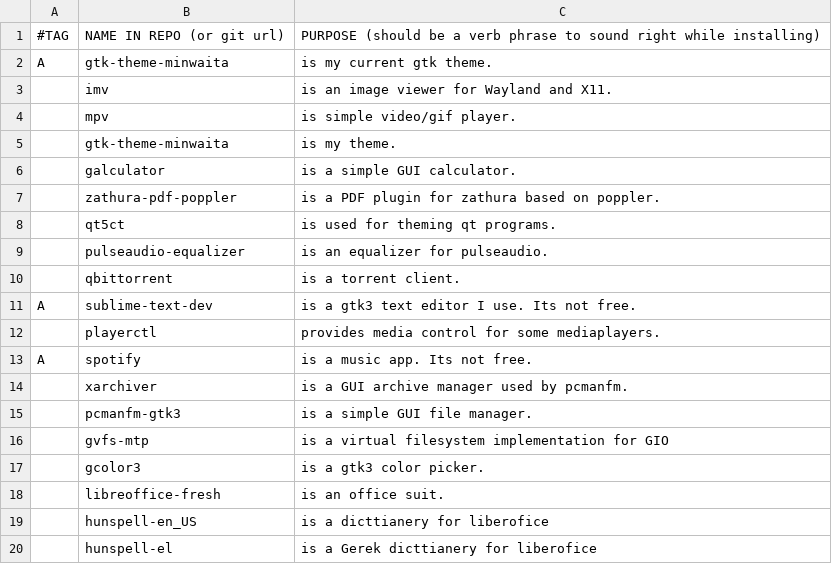
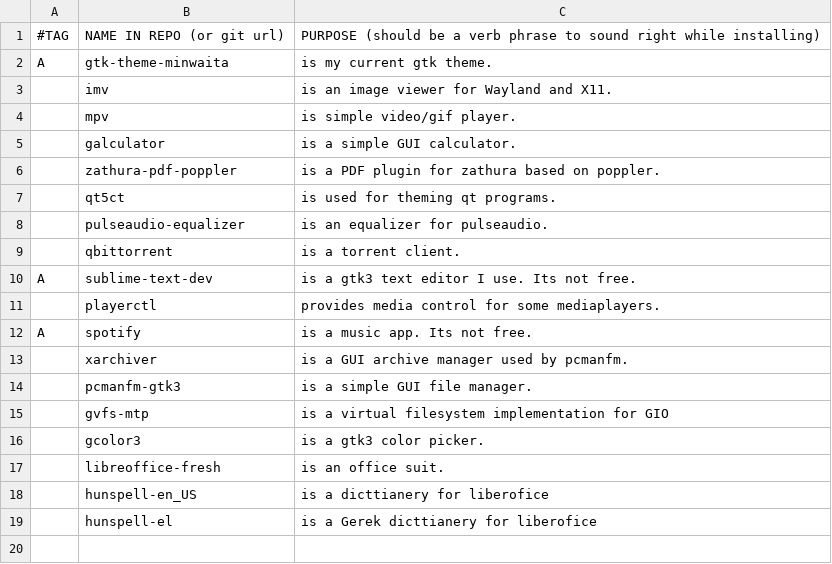
Before and after one commit to ispanos/anergos, a CSV file: programs/common.csv, drawn as a sheet; the diff names each change by its address in the sheet, - before the commit and + after, or states it on an @@ line.

Commit message:
removed duplicate

```diff
--- a/programs/common.csv
+++ b/programs/common.csv
-row 5:  | gtk-theme-minwaita | is my theme.
```
